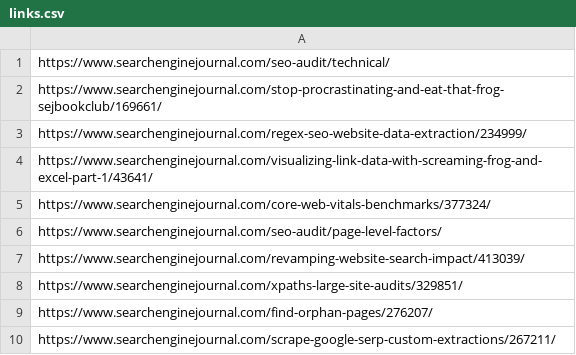
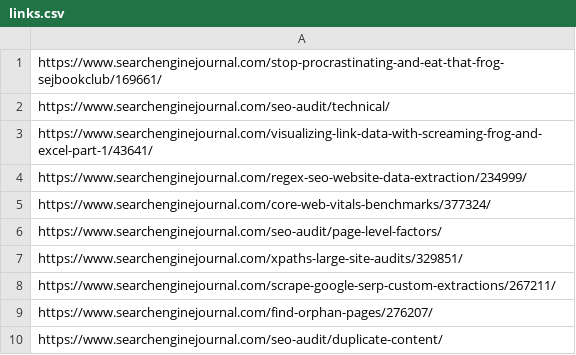
Before and after one commit to lukaszmichalskii/Onely, a CSV file: src/files/links.csv, drawn as a sheet.

```diff
--- a/src/files/links.csv
+++ b/src/files/links.csv
@@ -1,10 +1,10 @@
+https://www.searchenginejournal.com/stop-procrastinating-and-eat-that-frog-sejbookclub/169661/
 https://www.searchenginejournal.com/seo-audit/technical/
-https://www.searchenginejournal.com/stop-procrastinating-and-eat-that-frog-sejbookclub/169661/
+https://www.searchenginejournal.com/visualizing-link-data-with-screaming-frog-and-excel-part-1/43641/
 https://www.searchenginejournal.com/regex-seo-website-data-extraction/234999/
-https://www.searchenginejournal.com/visualizing-link-data-with-screaming-frog-and-excel-part-1/43641/
 https://www.searchenginejournal.com/core-web-vitals-benchmarks/377324/
 https://www.searchenginejournal.com/seo-audit/page-level-factors/
-https://www.searchenginejournal.com/revamping-website-search-impact/413039/
 https://www.searchenginejournal.com/xpaths-large-site-audits/329851/
+https://www.searchenginejournal.com/scrape-google-serp-custom-extractions/267211/
 https://www.searchenginejournal.com/find-orphan-pages/276207/
-https://www.searchenginejournal.com/scrape-google-serp-custom-extractions/267211/
+https://www.searchenginejournal.com/seo-audit/duplicate-content/
```
Also changed, not shown: 13 other files.
